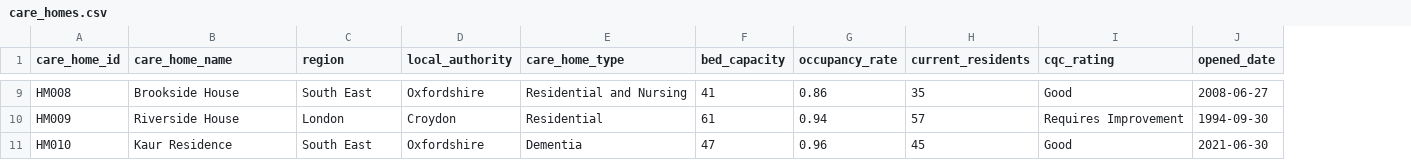
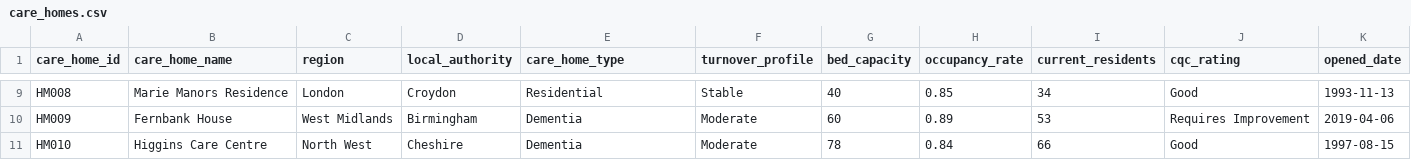
Before and after one commit to Phoenix-maho/synthops, a CSV file: data/sample/adult_social_care/care_homes.csv, drawn as a sheet; only a part is shown, gaps mark what is left out; addresses are those after the commit; the diff covers the shown part only; the diff names each change by its address in the sheet, - before the commit and + after, or states it on an @@ line.

Commit message:
Add scenario-driven care home generation

```diff
--- a/data/sample/adult_social_care/care_homes.csv
+++ b/data/sample/adult_social_care/care_homes.csv
+column F (turnover_profile), rows 9-11: Stable | Moderate | Moderate
-B9 (care_home_name): Brookside House
+B9 (care_home_name): Marie Manors Residence
-C9 (region): South East
+C9 (region): London
-D9 (local_authority): Oxfordshire
+D9 (local_authority): Croydon
-E9 (care_home_type): Residential and Nursing
+E9 (care_home_type): Residential
-G9 (bed_capacity): 41
+G9 (bed_capacity): 40
-H9 (occupancy_rate): 0.86
+H9 (occupancy_rate): 0.85
-I9 (current_residents): 35
+I9 (current_residents): 34
-K9 (opened_date): 2008-06-27
+K9 (opened_date): 1993-11-13
-B10 (care_home_name): Riverside House
+B10 (care_home_name): Fernbank House
-C10 (region): London
+C10 (region): West Midlands
-D10 (local_authority): Croydon
+D10 (local_authority): Birmingham
-E10 (care_home_type): Residential
+E10 (care_home_type): Dementia
-G10 (bed_capacity): 61
+G10 (bed_capacity): 60
-H10 (occupancy_rate): 0.94
+H10 (occupancy_rate): 0.89
-I10 (current_residents): 57
+I10 (current_residents): 53
-K10 (opened_date): 1994-09-30
+K10 (opened_date): 2019-04-06
-B11 (care_home_name): Kaur Residence
+B11 (care_home_name): Higgins Care Centre
-C11 (region): South East
+C11 (region): North West
-D11 (local_authority): Oxfordshire
+D11 (local_authority): Cheshire
-G11 (bed_capacity): 47
+G11 (bed_capacity): 78
-H11 (occupancy_rate): 0.96
+H11 (occupancy_rate): 0.84
-I11 (current_residents): 45
+I11 (current_residents): 66
-K11 (opened_date): 2021-06-30
+K11 (opened_date): 1997-08-15
```
Also changed, not shown: 53 edited cells elsewhere in this file, 3 other files.
